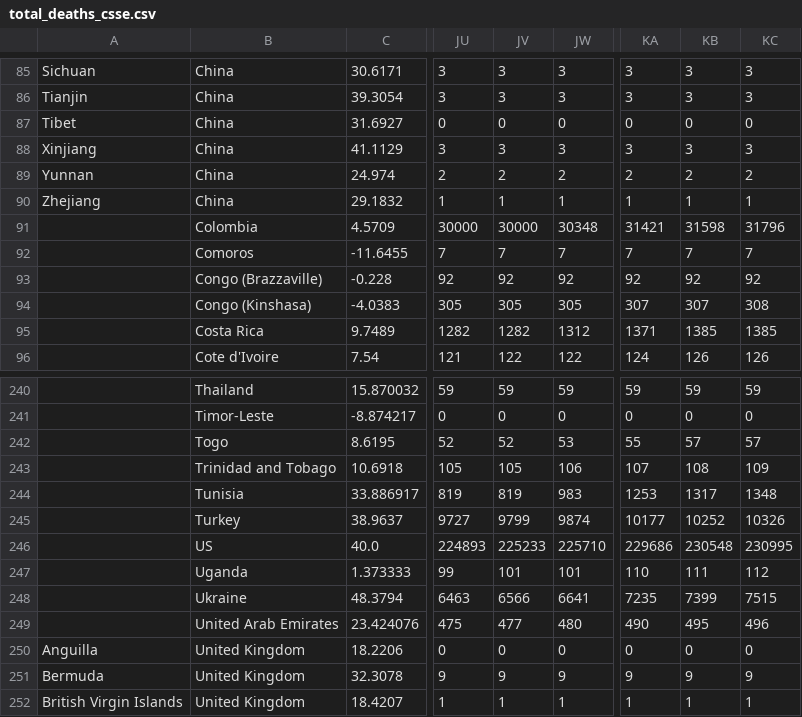
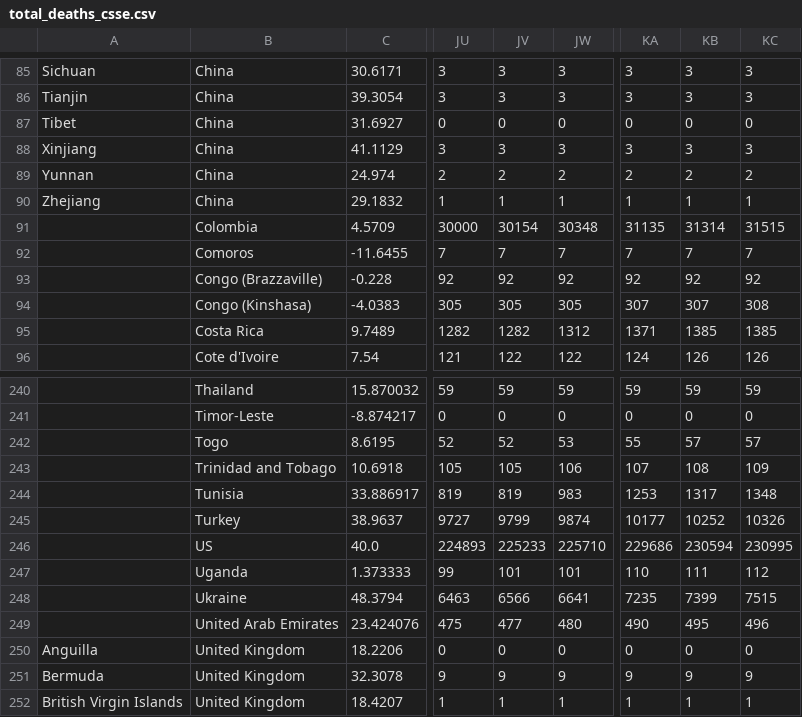
Before and after one commit to Pomidorka1234/covid-19, a CSV file: data/total_deaths_csse.csv, drawn as a sheet; only a part is shown, gaps mark what is left out; the diff names each change by its address in the sheet, - before the commit and + after, or states it on an @@ line.

```diff
--- a/data/total_deaths_csse.csv
+++ b/data/total_deaths_csse.csv
-JV91: 30000
+JV91: 30154
-KA91: 31421
+KA91: 31135
-KB91: 31598
+KB91: 31314
-KC91: 31796
+KC91: 31515
-KB246: 230548
+KB246: 230594
```
Also changed, not shown: data/data_confirmed.csv, data/data_deaths.csv, 46 other files.
